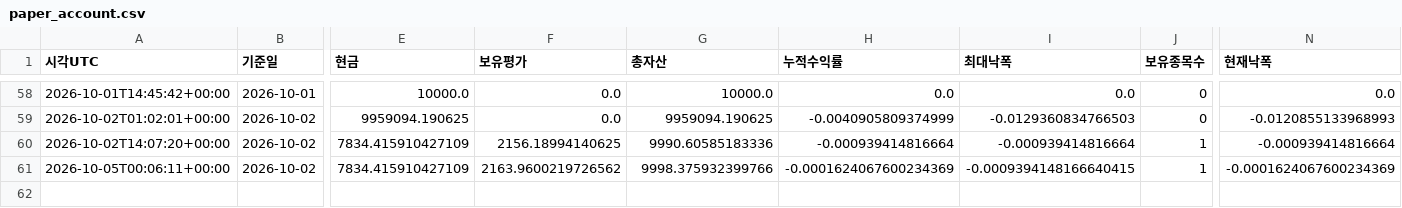
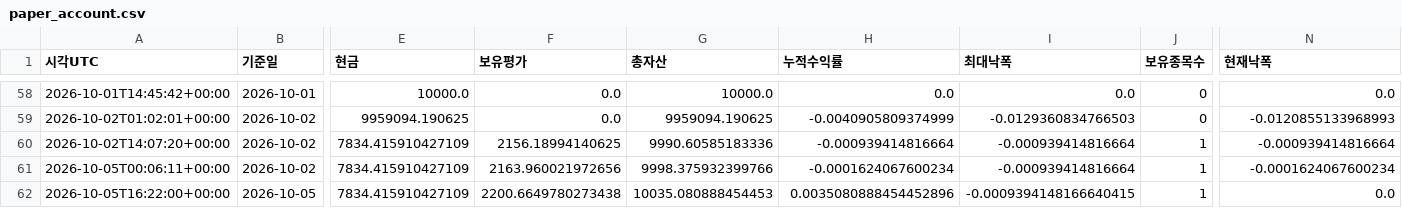
Before and after one commit to dg4200355-arch/apex-ai-trading-bot, a CSV file: reports/paper_account.csv, drawn as a sheet; only a part is shown, gaps mark what is left out; rows hold the shown columns only; the diff names each change by its address in the sheet, - before the commit and + after, or states it on an @@ line.

```diff
--- a/reports/paper_account.csv
+++ b/reports/paper_account.csv
-F61 (보유평가): 2163.9600219726562
+F61 (보유평가): 2163.960021972656
-H61 (누적수익률): -0.0001624067600234369
+H61 (누적수익률): -0.0001624067600234
-I61 (최대낙폭): -0.0009394148166640415
+I61 (최대낙폭): -0.000939414816664
-N61 (현재낙폭): -0.0001624067600234369
+N61 (현재낙폭): -0.0001624067600234
+row 62: 2026-10-05T16:22:00+00:00 | 2026-10-05 | 7834.415910427109 | 2200.6649780273438 | 10035.080888454453 | 0.0035080888454452896 | -0.0009394148166640415 | 1 | 0.0
```
Also changed, not shown: reports/paper_forward.csv, reports/paper_orders.csv, 9 other files.
